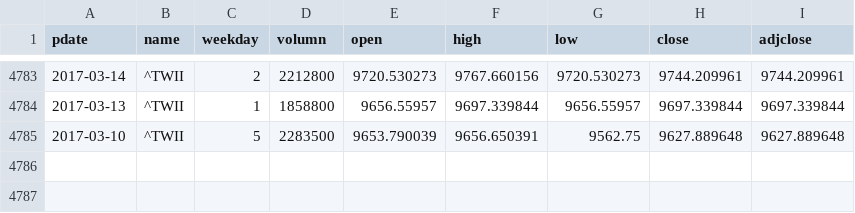
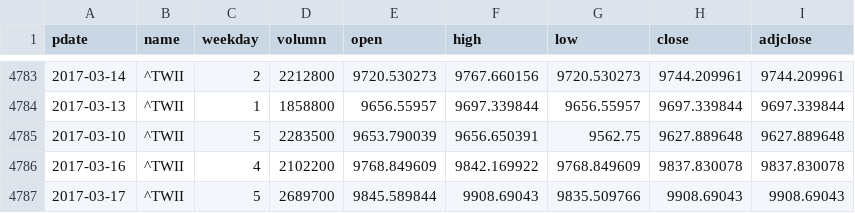
Before and after one commit to MIsakiYusaki/google-finance-crawler, a CSV file: stockIndex/price.csv, drawn as a sheet; only a part is shown, gaps mark what is left out; the diff names each change by its address in the sheet, - before the commit and + after, or states it on an @@ line.

Commit message:
yahoo finance crawler, price(2017/03/20)

```diff
--- a/stockIndex/price.csv
+++ b/stockIndex/price.csv
+row 4786: 2017-03-16 | ^TWII | 4 | 2102200 | 9768.849609 | 9842.169922 | 9768.849609 | 9837.830078 | 9837.830078
+row 4787: 2017-03-17 | ^TWII | 5 | 2689700 | 9845.589844 | 9908.69043 | 9835.509766 | 9908.69043 | 9908.69043
```
Also changed, not shown: 6 other files.
